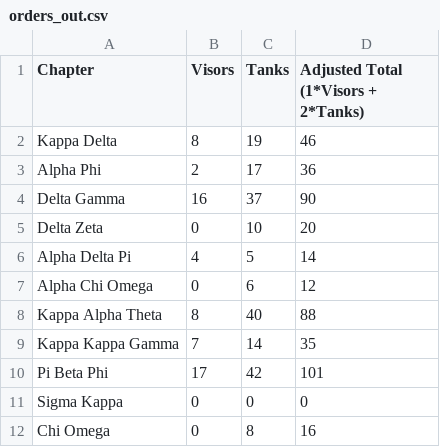
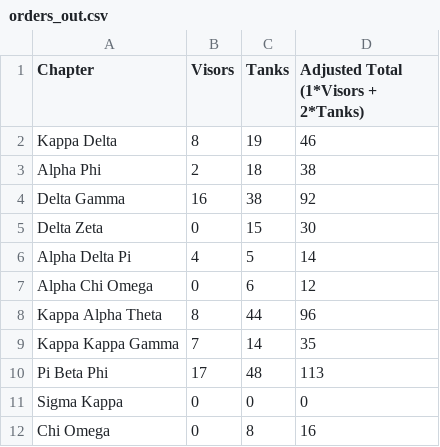
Before and after one commit to rythei/watermelonbust, a CSV file: orders_out.csv, drawn as a sheet.

```diff
--- a/orders_out.csv
+++ b/orders_out.csv
@@ -2,10 +2,10 @@ Chapter,Visors,Tanks,Adjusted Total (1*Visors + 2*Tanks)
 Kappa Delta,8,19,46
-Alpha Phi,2,17,36
-Delta Gamma,16,37,90
-Delta Zeta,0,10,20
+Alpha Phi,2,18,38
+Delta Gamma,16,38,92
+Delta Zeta,0,15,30
 Alpha Delta Pi,4,5,14
 Alpha Chi Omega,0,6,12
-Kappa Alpha Theta,8,40,88
+Kappa Alpha Theta,8,44,96
 Kappa Kappa Gamma,7,14,35
-Pi Beta Phi,17,42,101
+Pi Beta Phi,17,48,113
 Sigma Kappa,0,0,0
```
Also changed, not shown: 1 other file.
